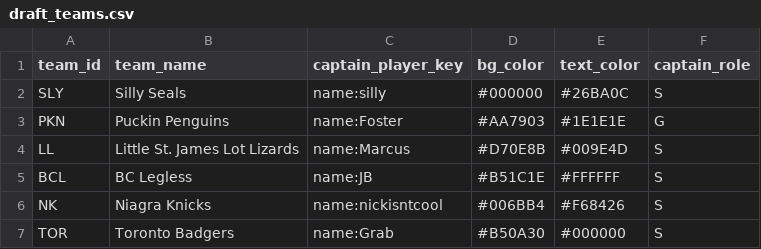
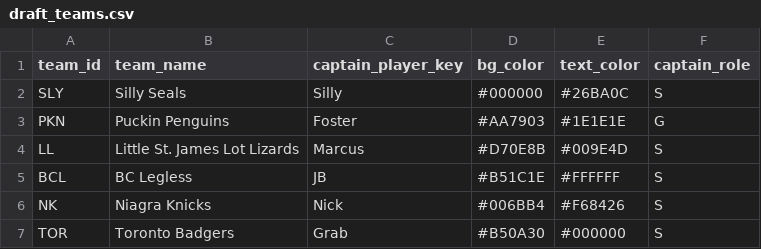
Before and after one commit to SundinWCPL/WCPL-Draft-App, a CSV file: data/draft_teams.csv, drawn as a sheet.

Commit message:
Captain names

```diff
--- a/data/draft_teams.csv
+++ b/data/draft_teams.csv
@@ -1,7 +1,7 @@
 team_id,team_name,captain_player_key,bg_color,text_color,captain_role
-SLY,Silly Seals,name:silly,#000000,#26BA0C,S
-PKN,Puckin Penguins,name:Foster,#AA7903,#1E1E1E,G
-LL,Little St. James Lot Lizards,name:Marcus,#D70E8B,#009E4D,S
-BCL,BC Legless,name:JB,#B51C1E,#FFFFFF,S
-NK,Niagra Knicks,name:nickisntcool,#006BB4,#F68426,S
-TOR,Toronto Badgers,name:Grab,#B50A30,#000000,S
+SLY,Silly Seals,Silly,#000000,#26BA0C,S
+PKN,Puckin Penguins,Foster,#AA7903,#1E1E1E,G
+LL,Little St. James Lot Lizards,Marcus,#D70E8B,#009E4D,S
+BCL,BC Legless,JB,#B51C1E,#FFFFFF,S
+NK,Niagra Knicks,Nick,#006BB4,#F68426,S
+TOR,Toronto Badgers,Grab,#B50A30,#000000,S
```
